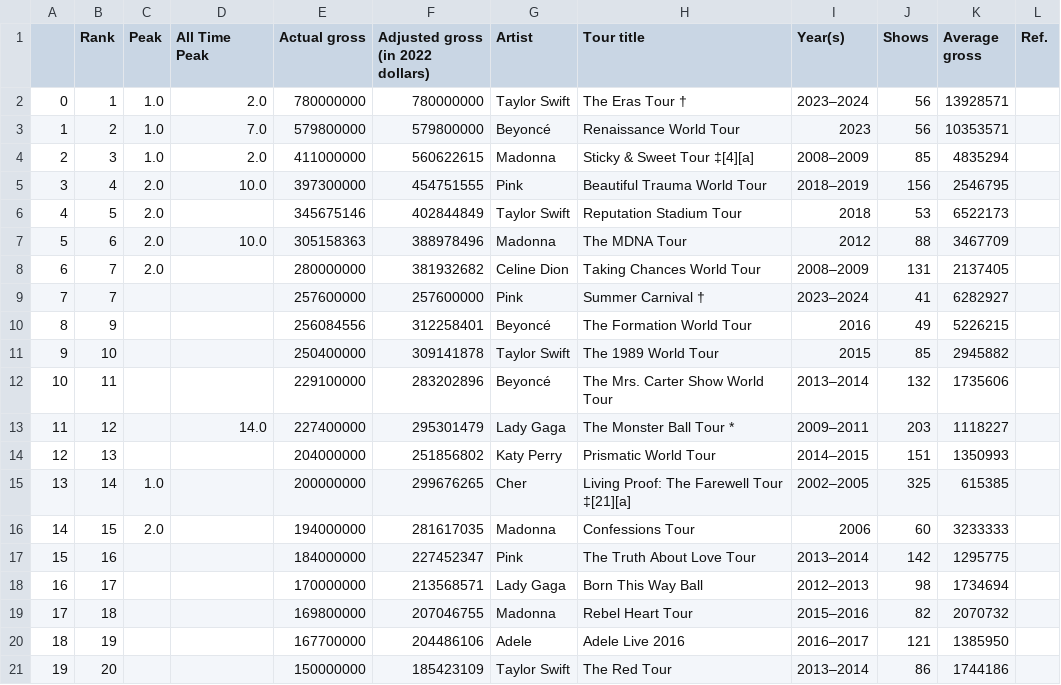
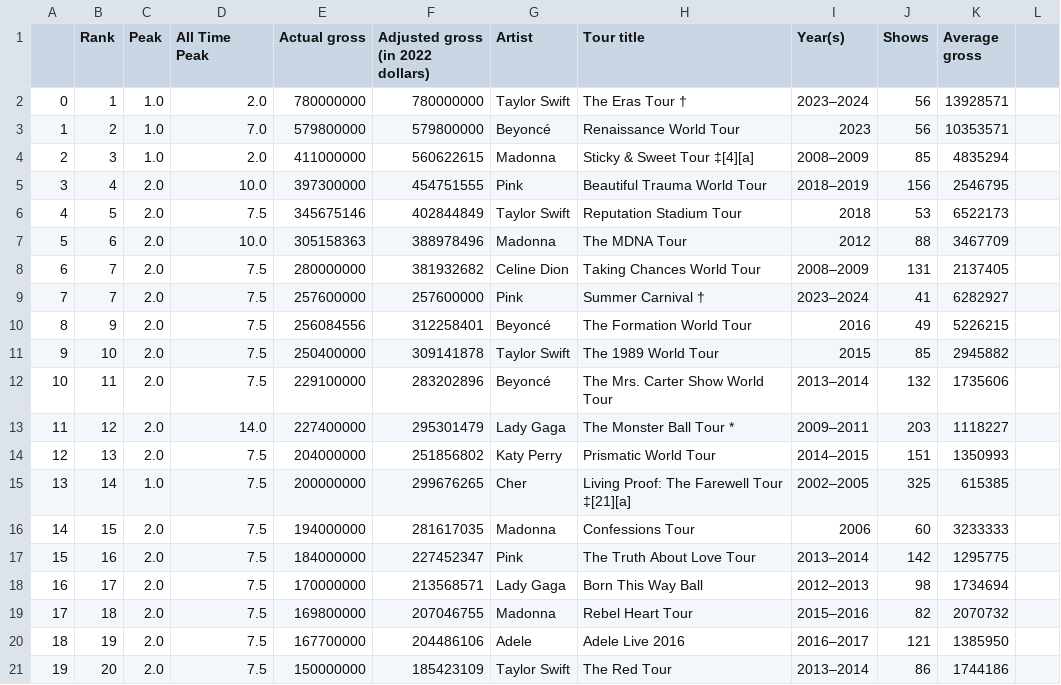
Before and after one commit to YS-Pundir/Machine-Learning-Foundations, a CSV file: Data Proccessing/Cleaned_Dataset.csv, drawn as a sheet; the diff names each change by its address in the sheet, - before the commit and + after, or states it on an @@ line.

Commit message:
Haandelled missing data

```diff
--- a/Data Proccessing/Cleaned_Dataset.csv
+++ b/Data Proccessing/Cleaned_Dataset.csv
-L1: Ref.
+L1: (empty)
-D6 (All Time Peak): (empty)
+D6 (All Time Peak): 7.5
-D8:D12 (All Time Peak): (empty)
+D8:D12 (All Time Peak): 7.5
-C9:C14 (Peak): (empty)
+C9:C14 (Peak): 2.0
-D14:D21 (All Time Peak): (empty)
+D14:D21 (All Time Peak): 7.5
-C17:C21 (Peak): (empty)
+C17:C21 (Peak): 2.0
```
Also changed, not shown: 1 other file.
